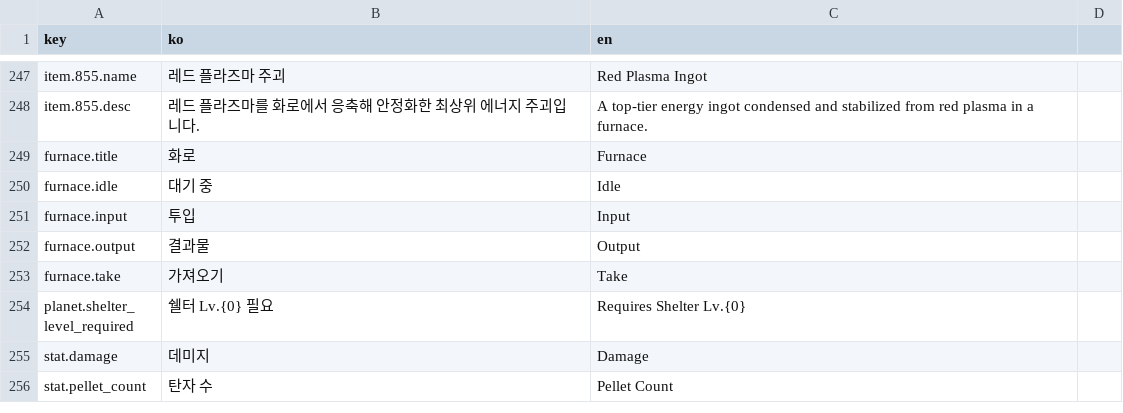
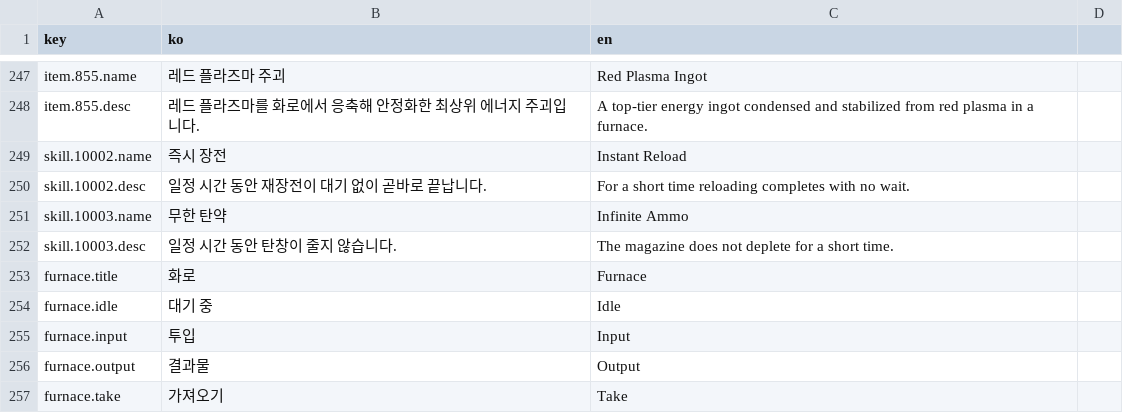
Before and after one commit to ksjgusdh123/PocoPoachers, a CSV file: PocoPoachers/DataTable/localization.csv, drawn as a sheet; only a part is shown, gaps mark what is left out; the shorter side is filled out with more unchanged rows.

```diff
--- a/PocoPoachers/DataTable/localization.csv
+++ b/PocoPoachers/DataTable/localization.csv
@@ -248,2 +248,6 @@ item.855.name,레드 플라즈마 주괴,Red Plasma Ingot
 item.855.desc,레드 플라즈마를 화로에서 응축해 안정화한 최상위 에너지 주괴입니다.,A top-tier energy ingot condensed and stabilized from red plasma in a furnace.
+skill.10002.name,즉시 장전,Instant Reload
+skill.10002.desc,일정 시간 동안 재장전이 대기 없이 곧바로 끝납니다.,For a short time reloading completes with no wait.
+skill.10003.name,무한 탄약,Infinite Ammo
+skill.10003.desc,일정 시간 동안 탄창이 줄지 않습니다.,The magazine does not deplete for a short time.
 furnace.title,화로,Furnace
```
Also changed, not shown: PocoPoachers/DataTable/player_skill.csv, 11 other files.
